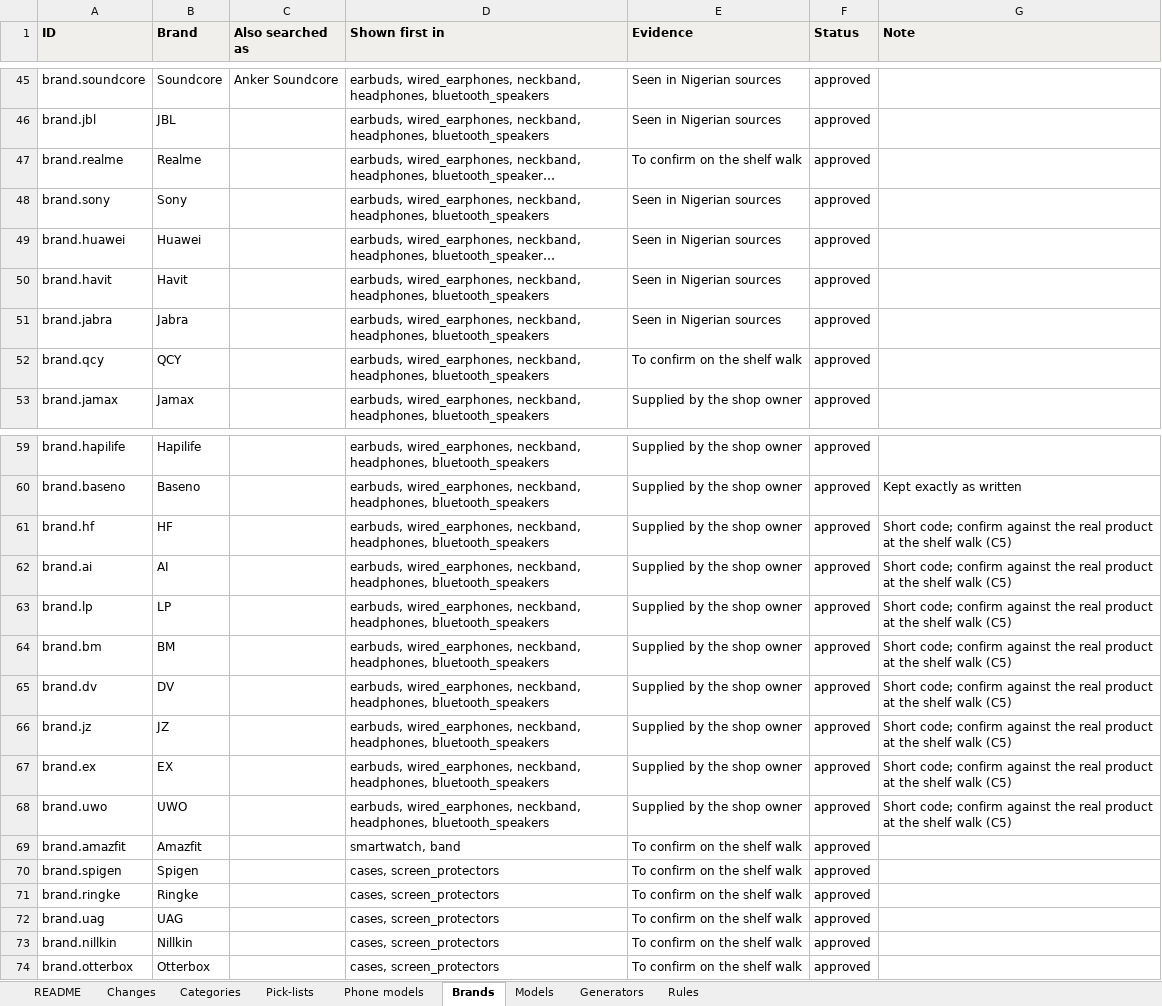
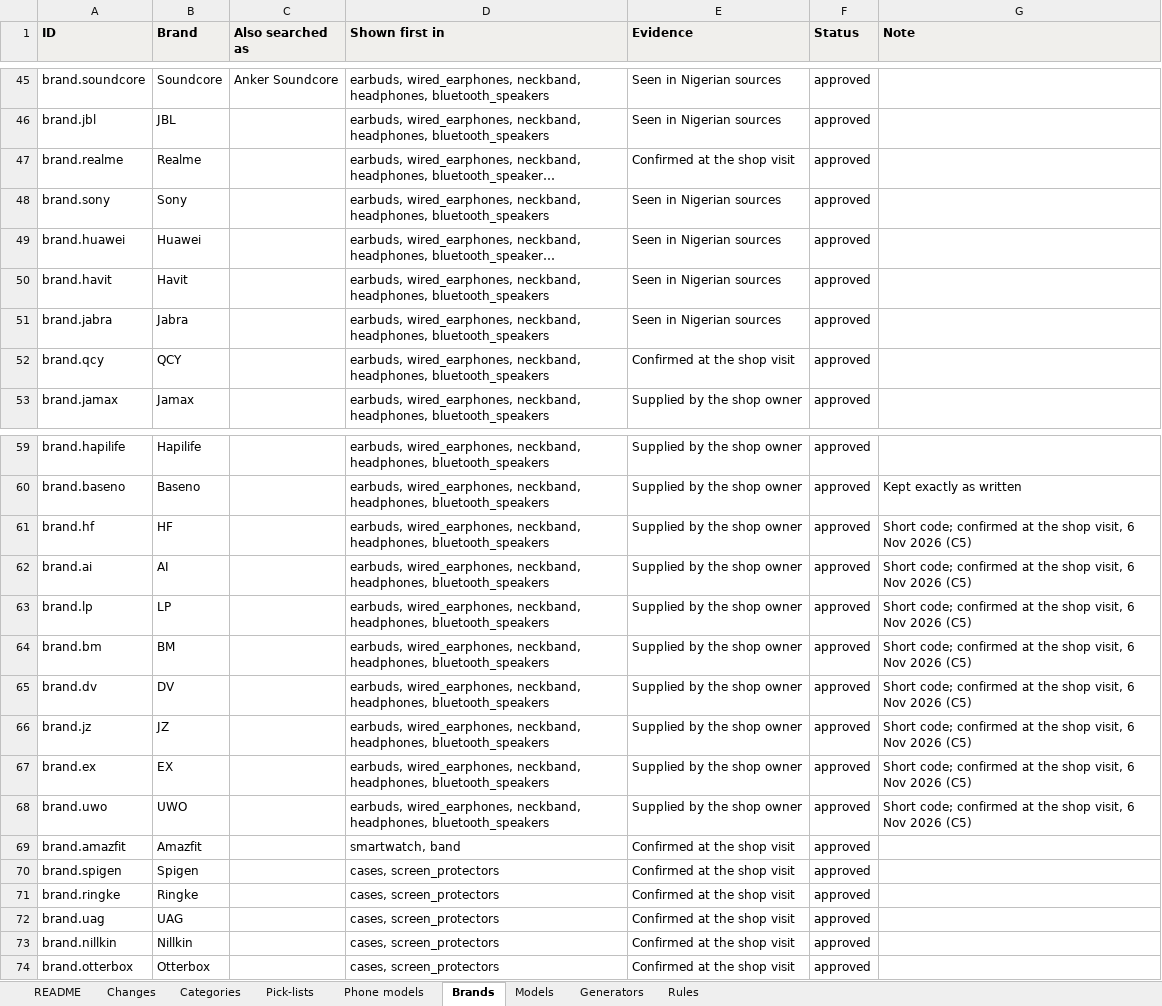
Before and after one commit to haq-technologies/haq-retailOS, an Excel workbook: docs/catalogue/starter-catalogue-v1.1.xlsx, sheet Brands, drawn as a sheet; only a part is shown, gaps mark what is left out; long unchanged cells end in …; values as stored, in another font and other column widths than the file's, no borders; the diff covers the shown part only; the diff names each change by its address in the sheet, - before the commit and + after, or states it on an @@ line.

```diff
--- a/docs/catalogue/starter-catalogue-v1.1.xlsx (sheet Brands)
+++ b/docs/catalogue/starter-catalogue-v1.1.xlsx (sheet Brands)
-E47 (Evidence): To confirm on the shelf walk
+E47 (Evidence): Confirmed at the shop visit
-E52 (Evidence): To confirm on the shelf walk
+E52 (Evidence): Confirmed at the shop visit
-G61:G68 (Note): Short code; confirm against the real product at the shelf walk (C5)
+G61:G68 (Note): Short code; confirmed at the shop visit, 6 Nov 2026 (C5)
-E69:E74 (Evidence): To confirm on the shelf walk
+E69:E74 (Evidence): Confirmed at the shop visit
```
Also changed, not shown: 8 edited cells elsewhere in this sheet, sheet README, sheet Changes, formulas that keep their value, 7 other files.
